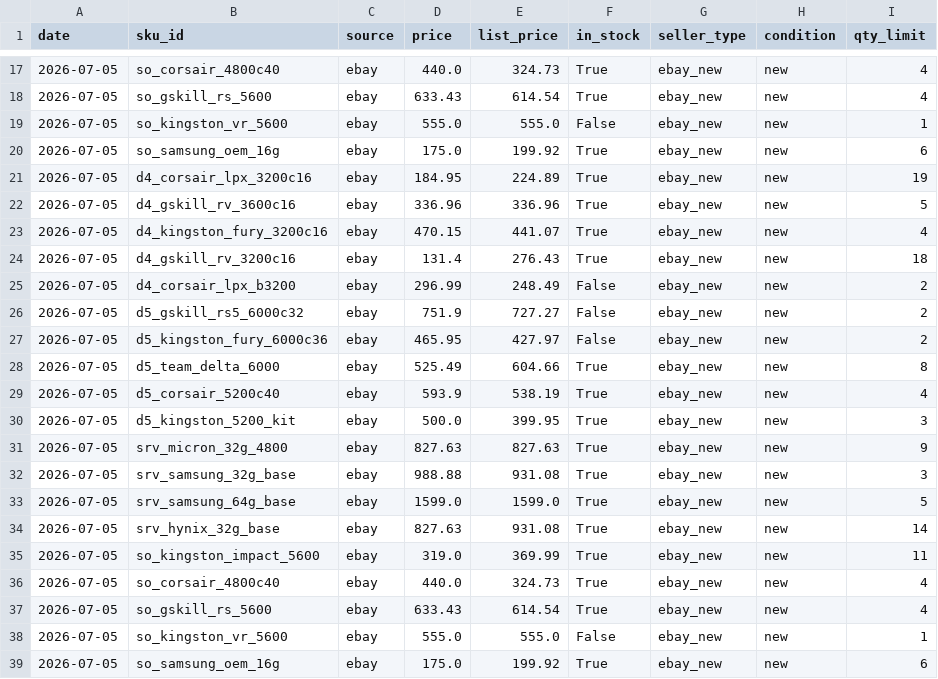
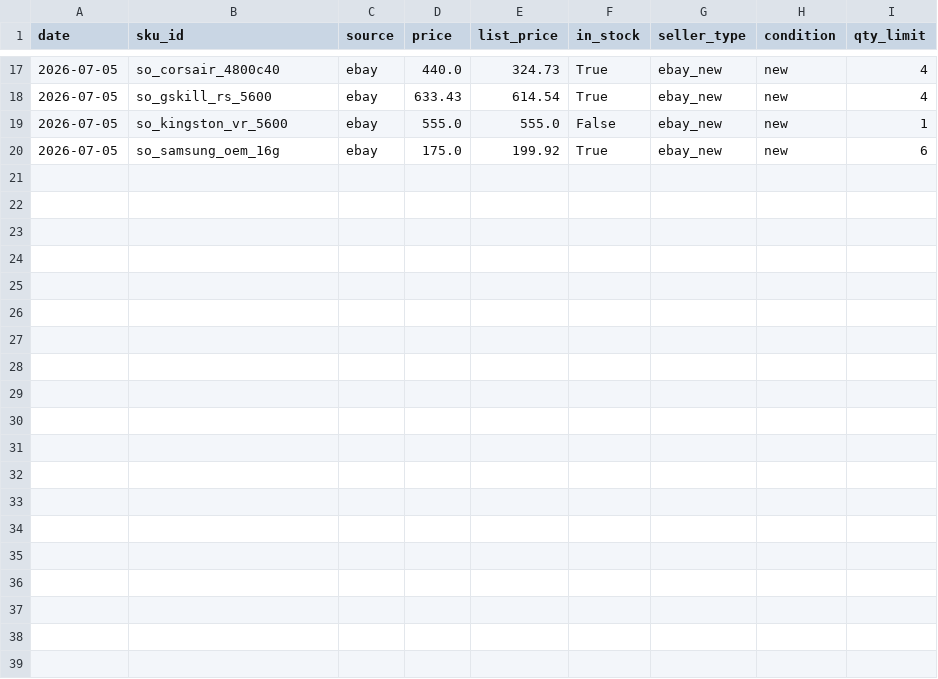
Before and after one commit to hthommasson/memory-market-tracker, a CSV file: docs/data/price_obs.csv, drawn as a sheet; only a part is shown, gaps mark what is left out.

Commit message:
Update price_obs.csv
remove duplicate 2026-07-05 observations (delayed cron double-run)

```diff
--- a/docs/data/price_obs.csv
+++ b/docs/data/price_obs.csv
@@ -20,20 +20 @@ date,sku_id,source,price,list_price,in_stock,seller_type,condition,qty_limit
 2026-07-05,so_samsung_oem_16g,ebay,175.0,199.92,True,ebay_new,new,6
-2026-07-05,d4_corsair_lpx_3200c16,ebay,184.95,224.89,True,ebay_new,new,19
-2026-07-05,d4_gskill_rv_3600c16,ebay,336.96,336.96,True,ebay_new,new,5
-2026-07-05,d4_kingston_fury_3200c16,ebay,470.15,441.07,True,ebay_new,new,4
-2026-07-05,d4_gskill_rv_3200c16,ebay,131.4,276.43,True,ebay_new,new,18
-2026-07-05,d4_corsair_lpx_b3200,ebay,296.99,248.49,False,ebay_new,new,2
-2026-07-05,d5_gskill_rs5_6000c32,ebay,751.9,727.27,False,ebay_new,new,2
-2026-07-05,d5_kingston_fury_6000c36,ebay,465.95,427.97,False,ebay_new,new,2
-2026-07-05,d5_team_delta_6000,ebay,525.49,604.66,True,ebay_new,new,8
-2026-07-05,d5_corsair_5200c40,ebay,593.9,538.19,True,ebay_new,new,4
-2026-07-05,d5_kingston_5200_kit,ebay,500.0,399.95,True,ebay_new,new,3
-2026-07-05,srv_micron_32g_4800,ebay,827.63,827.63,True,ebay_new,new,9
-2026-07-05,srv_samsung_32g_base,ebay,988.88,931.08,True,ebay_new,new,3
-2026-07-05,srv_samsung_64g_base,ebay,1599.0,1599.0,True,ebay_new,new,5
-2026-07-05,srv_hynix_32g_base,ebay,827.63,931.08,True,ebay_new,new,14
-2026-07-05,so_kingston_impact_5600,ebay,319.0,369.99,True,ebay_new,new,11
-2026-07-05,so_corsair_4800c40,ebay,440.0,324.73,True,ebay_new,new,4
-2026-07-05,so_gskill_rs_5600,ebay,633.43,614.54,True,ebay_new,new,4
-2026-07-05,so_kingston_vr_5600,ebay,555.0,555.0,False,ebay_new,new,1
-2026-07-05,so_samsung_oem_16g,ebay,175.0,199.92,True,ebay_new,new,6
```
